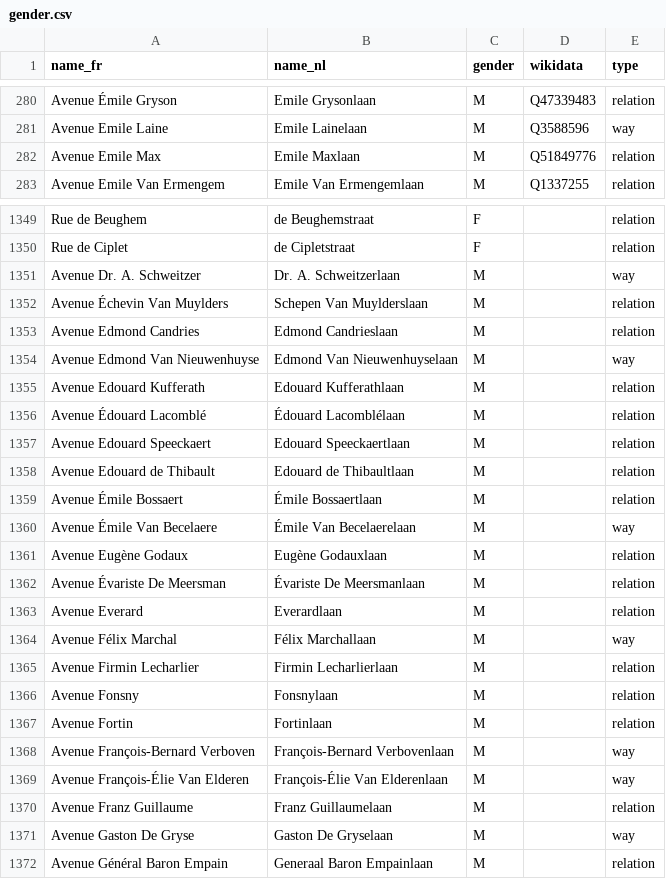
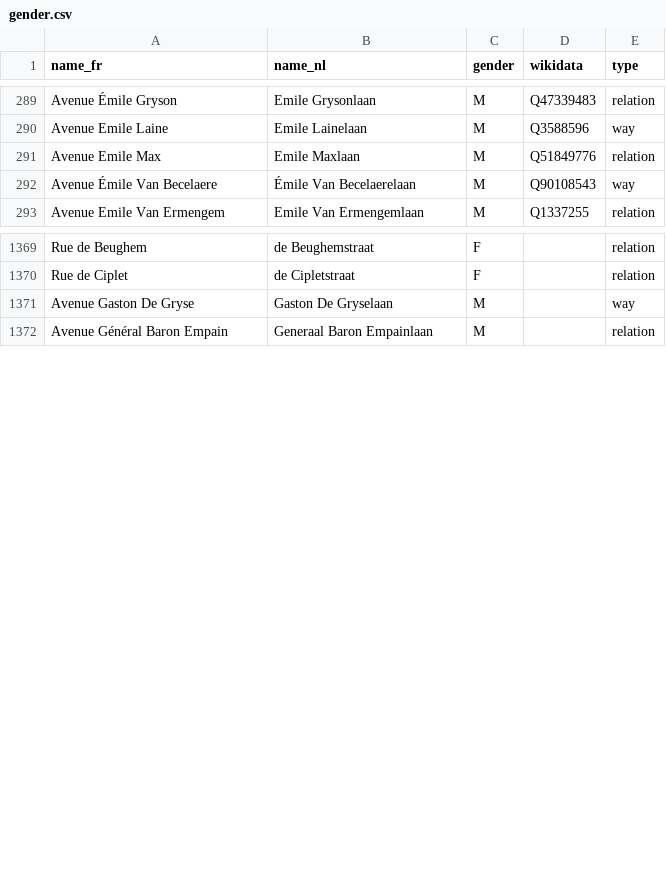
Before and after one commit to EqualStreetNames/equalstreetnames, a CSV file: static/gender.csv, drawn as a sheet; only a part is shown, gaps mark what is left out; removed rows and columns are numbered as before the commit, all else as after; the diff covers the shown part only; the diff names each change by its address in the sheet, - before the commit and + after, or states it on an @@ line.

Commit message:
🗃 Update data

```diff
--- a/static/gender.csv
+++ b/static/gender.csv
+row 292: Avenue Émile Van Becelaere | Émile Van Becelaerelaan | M | Q90108543 | way
-row 1351: Avenue Dr. A. Schweitzer | Dr. A. Schweitzerlaan | M |  | way
-row 1352: Avenue Échevin Van Muylders | Schepen Van Muylderslaan | M |  | relation
-row 1353: Avenue Edmond Candries | Edmond Candrieslaan | M |  | relation
-row 1354: Avenue Edmond Van Nieuwenhuyse | Edmond Van Nieuwenhuyselaan | M |  | way
-row 1355: Avenue Edouard Kufferath | Edouard Kufferathlaan | M |  | relation
-row 1356: Avenue Édouard Lacomblé | Édouard Lacomblélaan | M |  | relation
-row 1357: Avenue Edouard Speeckaert | Edouard Speeckaertlaan | M |  | relation
-row 1358: Avenue Edouard de Thibault | Edouard de Thibaultlaan | M |  | relation
-row 1359: Avenue Émile Bossaert | Émile Bossaertlaan | M |  | relation
-row 1360: Avenue Émile Van Becelaere | Émile Van Becelaerelaan | M |  | way
-row 1361: Avenue Eugène Godaux | Eugène Godauxlaan | M |  | relation
-row 1362: Avenue Évariste De Meersman | Évariste De Meersmanlaan | M |  | relation
-row 1363: Avenue Everard | Everardlaan | M |  | relation
-row 1364: Avenue Félix Marchal | Félix Marchallaan | M |  | way
-row 1365: Avenue Firmin Lecharlier | Firmin Lecharlierlaan | M |  | relation
-row 1366: Avenue Fonsny | Fonsnylaan | M |  | relation
-row 1367: Avenue Fortin | Fortinlaan | M |  | relation
-row 1368: Avenue François-Bernard Verboven | François-Bernard Verbovenlaan | M |  | way
-row 1369: Avenue François-Élie Van Elderen | François-Élie Van Elderenlaan | M |  | way
-row 1370: Avenue Franz Guillaume | Franz Guillaumelaan | M |  | relation
```
Also changed, not shown: 19 added rows elsewhere in this file, 2 other files.
